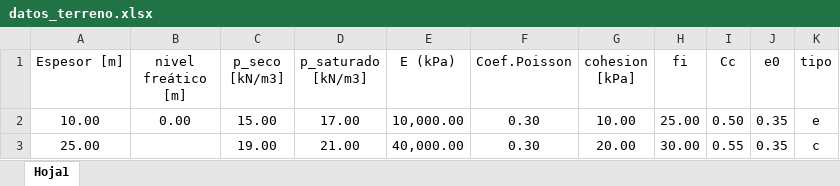
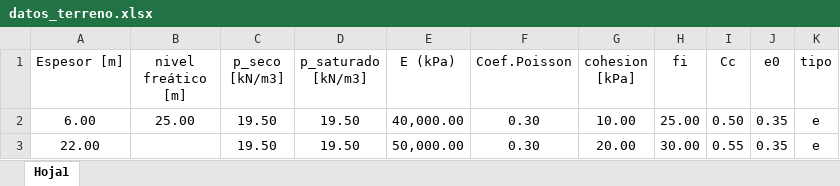
Before and after one commit to me1lopig/Tensiones_Terraplen_final, an Excel workbook: datos_terreno.xlsx, sheet Hoja1, drawn as a sheet; values as stored, in another font and other column widths than the file's, no borders; the diff names each change by its address in the sheet, - before the commit and + after, or states it on an @@ line.

```diff
--- a/datos_terreno.xlsx (sheet Hoja1)
+++ b/datos_terreno.xlsx (sheet Hoja1)
-A2 (Espesor [m]): 10.00
+A2 (Espesor [m]): 6.00
-B2 (nivel freático [m]): 0.00
+B2 (nivel freático [m]): 25.00
-C2 (p_seco [kN/m3]): 15.00
+C2 (p_seco [kN/m3]): 19.50
-D2 (p_saturado [kN/m3]): 17.00
+D2 (p_saturado [kN/m3]): 19.50
-E2 (E (kPa)): 10,000.00
+E2 (E (kPa)): 40,000.00
-A3 (Espesor [m]): 25.00
+A3 (Espesor [m]): 22.00
-C3 (p_seco [kN/m3]): 19.00
+C3 (p_seco [kN/m3]): 19.50
-D3 (p_saturado [kN/m3]): 21.00
+D3 (p_saturado [kN/m3]): 19.50
-E3 (E (kPa)): 40,000.00
+E3 (E (kPa)): 50,000.00
-K3 (tipo): c
+K3 (tipo): e
```
Also changed, not shown: datos_terraplen.xlsx, 20 other files.
